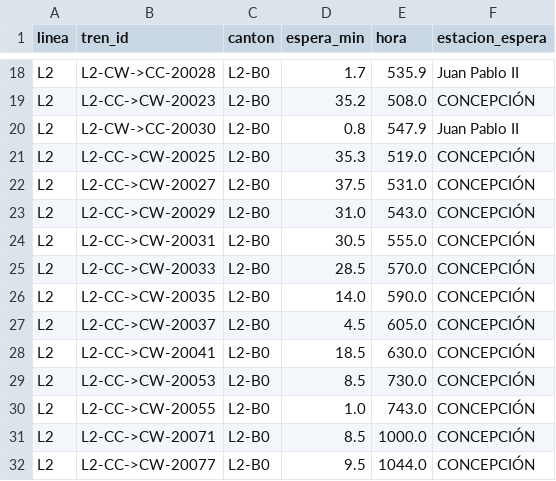
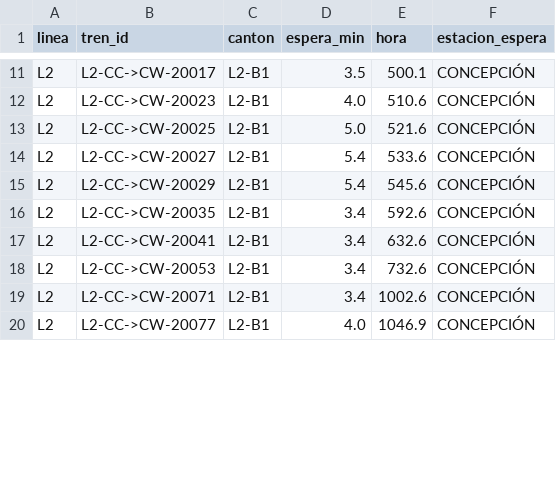
Before and after one commit to jmenesesu/biotren-optimizer, a CSV file: datos/clean/sim_eventos.csv, drawn as a sheet; only a part is shown, gaps mark what is left out; removed rows and columns are numbered as before the commit, all else as after; the diff covers the shown part only; the diff names each change by its address in the sheet, - before the commit and + after, or states it on an @@ line.

```diff
--- a/datos/clean/sim_eventos.csv
+++ b/datos/clean/sim_eventos.csv
-B11 (tren_id): L2-CW->CC-20028
+B11 (tren_id): L2-CC->CW-20017
-C11:C12 (canton): L2-B0
+C11:C12 (canton): L2-B1
-D11 (espera_min): 1.7
+D11 (espera_min): 3.5
-E11 (hora): 535.9
+E11 (hora): 500.1
-F11 (estacion_espera): Juan Pablo II
+F11 (estacion_espera): CONCEPCIÓN
-D12 (espera_min): 35.2
+D12 (espera_min): 4.0
-E12 (hora): 508.0
+E12 (hora): 510.6
-row 20: L2 | L2-CW->CC-20030 | L2-B0 | 0.8 | 547.9 | Juan Pablo II
-C13:C15 (canton): L2-B0
+C13:C15 (canton): L2-B1
-D13 (espera_min): 35.3
+D13 (espera_min): 5.0
-E13 (hora): 519.0
+E13 (hora): 521.6
-D14 (espera_min): 37.5
+D14 (espera_min): 5.4
-E14 (hora): 531.0
+E14 (hora): 533.6
-D15 (espera_min): 31.0
+D15 (espera_min): 5.4
-E15 (hora): 543.0
+E15 (hora): 545.6
-row 24: L2 | L2-CC->CW-20031 | L2-B0 | 30.5 | 555.0 | CONCEPCIÓN
-row 25: L2 | L2-CC->CW-20033 | L2-B0 | 28.5 | 570.0 | CONCEPCIÓN
-C16 (canton): L2-B0
+C16 (canton): L2-B1
-D16 (espera_min): 14.0
+D16 (espera_min): 3.4
-E16 (hora): 590.0
+E16 (hora): 592.6
-row 27: L2 | L2-CC->CW-20037 | L2-B0 | 4.5 | 605.0 | CONCEPCIÓN
-C17:C18 (canton): L2-B0
+C17:C18 (canton): L2-B1
-D17 (espera_min): 18.5
+D17 (espera_min): 3.4
-E17 (hora): 630.0
+E17 (hora): 632.6
-D18 (espera_min): 8.5
+D18 (espera_min): 3.4
-E18 (hora): 730.0
+E18 (hora): 732.6
-row 30: L2 | L2-CC->CW-20055 | L2-B0 | 1.0 | 743.0 | CONCEPCIÓN
-C19:C20 (canton): L2-B0
+C19:C20 (canton): L2-B1
-D19 (espera_min): 8.5
+D19 (espera_min): 3.4
-E19 (hora): 1000.0
+E19 (hora): 1002.6
-D20 (espera_min): 9.5
+D20 (espera_min): 4.0
-E20 (hora): 1044.0
+E20 (hora): 1046.9
```
Also changed, not shown: 13 removed rows and 58 edited cells elsewhere in this file, datos/clean/bloques.csv, datos/clean/malla_sim.csv, 4 other files.
